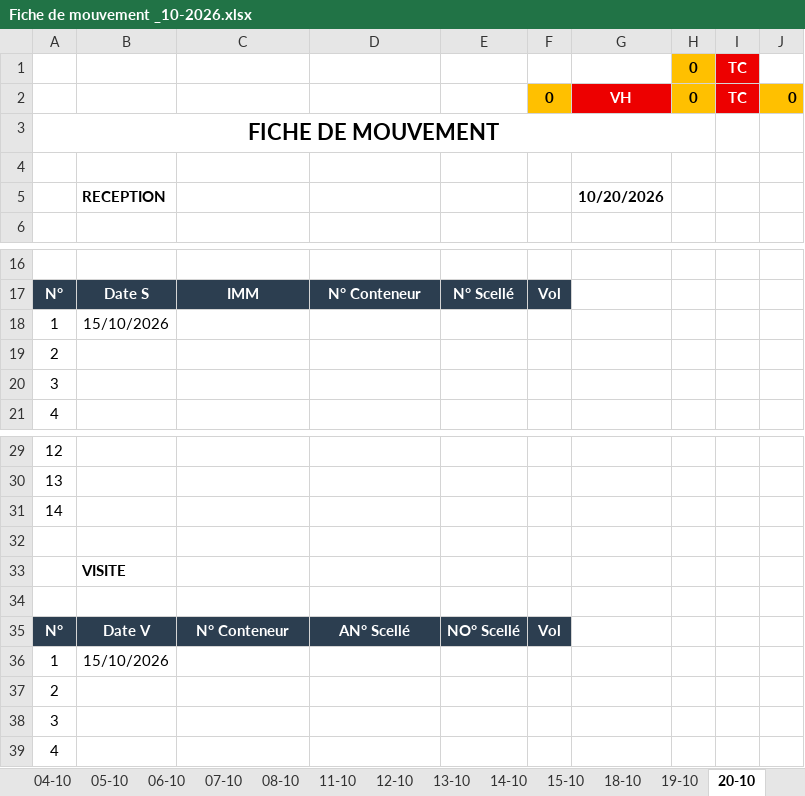
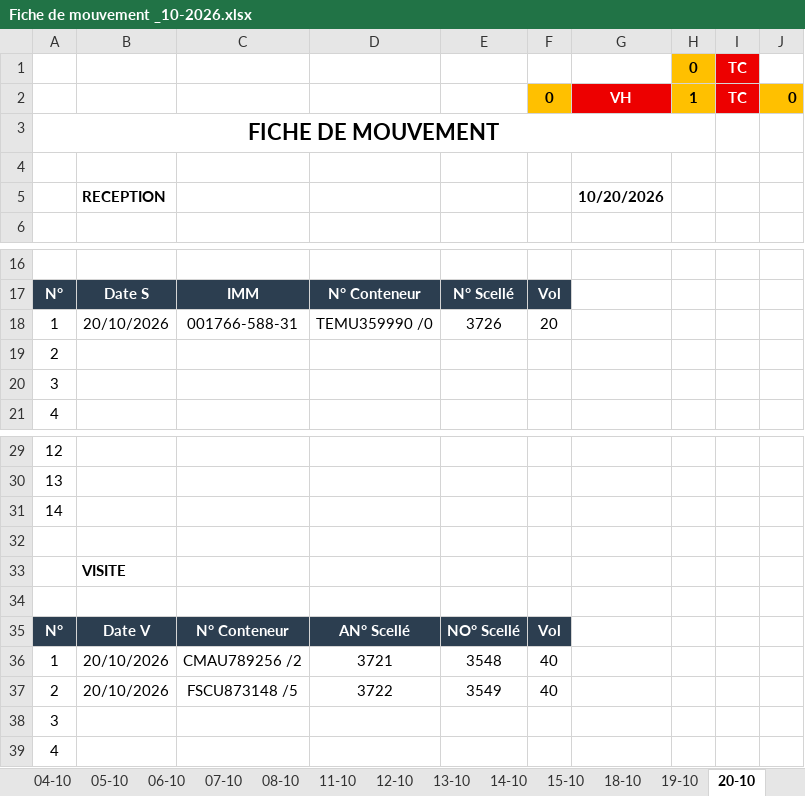
Before and after one commit to Mag2027pro/egs-conatainer-tracker-, an Excel workbook: Fiche de mouvement _10-2026.xlsx, sheet 20-10, drawn as a sheet; only a part is shown, gaps mark what is left out; values as stored, in another font and other column widths than the file's, no borders; charts and pictures not drawn; removed rows and columns are numbered as before the commit, all else as after; the diff names each change by its address in the sheet, - before the commit and + after, or states it on an @@ line.

```diff
--- a/Fiche de mouvement _10-2026.xlsx (sheet 20-10)
+++ b/Fiche de mouvement _10-2026.xlsx (sheet 20-10)
-H2: 0
+H2: 1
-row 18: 1 | 15/10/2026
+row 18: 1 | 20/10/2026 | 001766-588-31 | TEMU359990 /0 | 3726 | 20
-row 36: 1 | 15/10/2026
-row 37: 2
+row 36: 1 | 20/10/2026 | CMAU789256 /2 | 3721 | 3548 | 40
+row 37: 2 | 20/10/2026 | FSCU873148 /5 | 3722 | 3549 | 40
```
Also changed, not shown: sheet DASHBOARD, sheet 19-10, other sheet tabs, charts or pictures, 2 other files.
